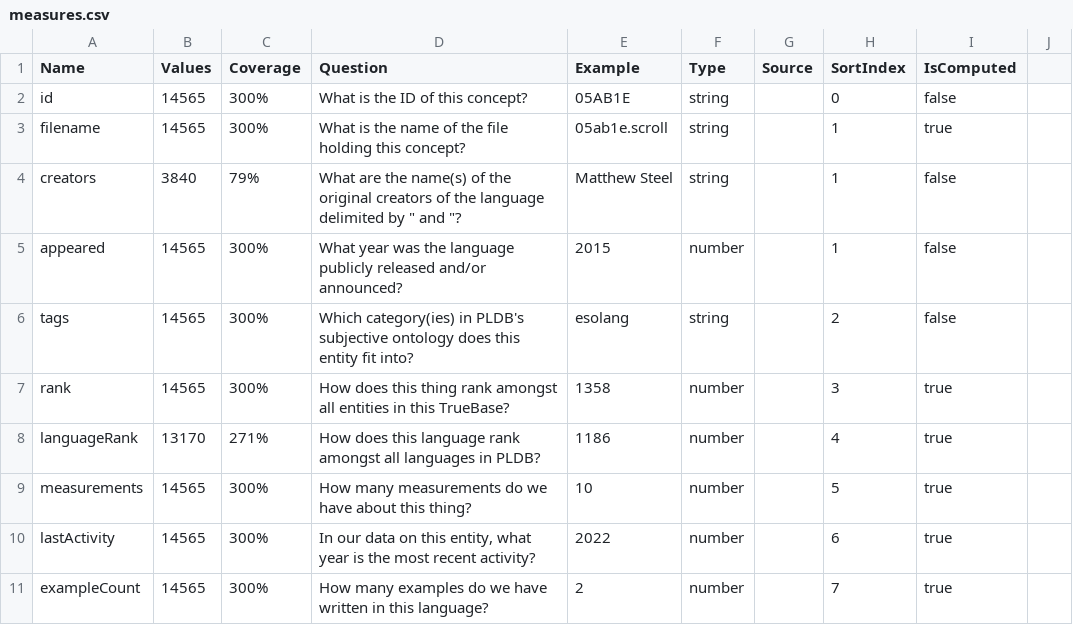
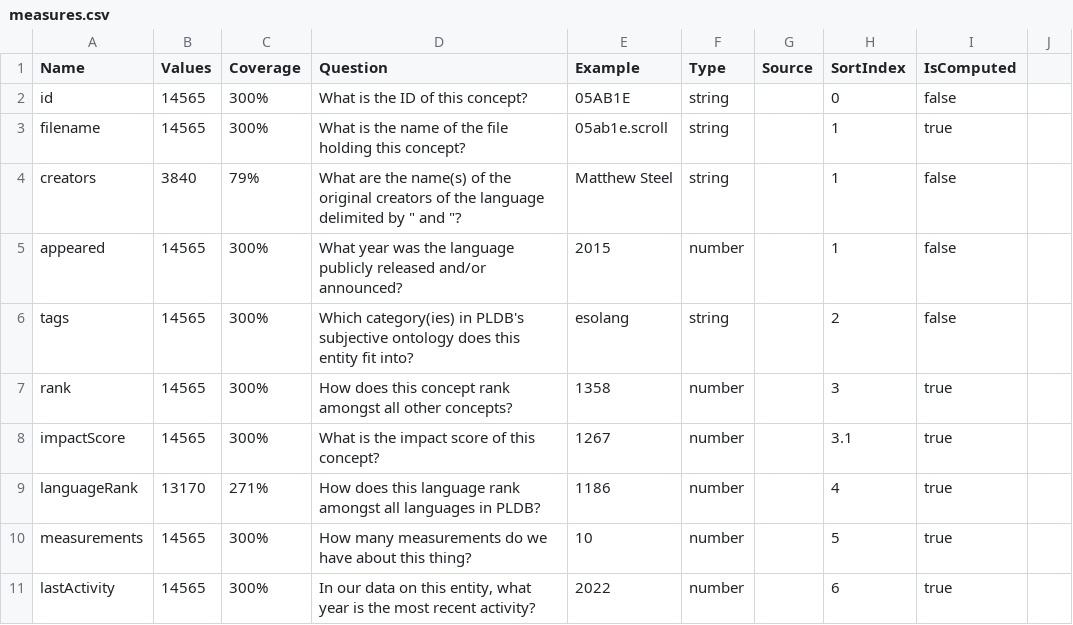
Before and after one commit to raiph/pldb, a CSV file: measures.csv, drawn as a sheet; only a part is shown; the shorter side is filled out with more unchanged rows.

```diff
--- a/measures.csv
+++ b/measures.csv
@@ -6,3 +6,4 @@ appeared,14565,300%,What year was the language publicly released and/or announce
 tags,14565,300%,Which category(ies) in PLDB's subjective ontology does this entity fit into?,esolang,string,,2,false
-rank,14565,300%,How does this thing rank amongst all entities in this TrueBase?,1358,number,,3,true
+rank,14565,300%,How does this concept rank amongst all other concepts?,1358,number,,3,true
+impactScore,14565,300%,What is the impact score of this concept?,1267,number,,3.1,true
 languageRank,13170,271%,How does this language rank amongst all languages in PLDB?,1186,number,,4,true
```
Also changed, not shown: measures.tsv, 10 other files.
